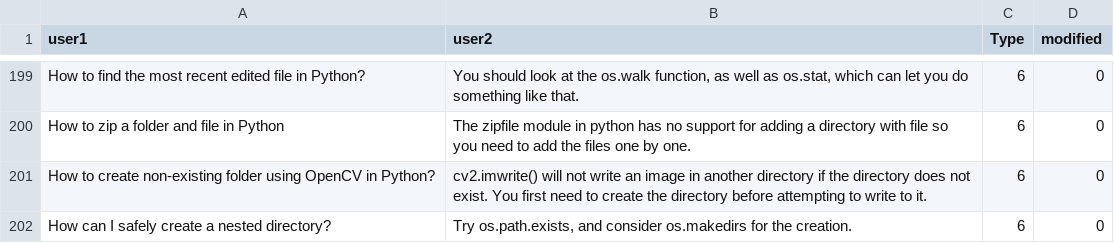
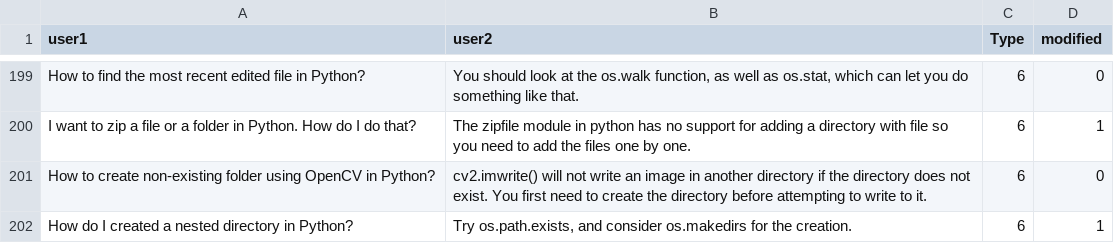
Before and after one commit to alishibli97/chatbot, a CSV file: data_modified.csv, drawn as a sheet; only a part is shown, gaps mark what is left out; the diff covers the shown part only; the diff names each change by its address in the sheet, - before the commit and + after, or states it on an @@ line.

```diff
--- a/data_modified.csv
+++ b/data_modified.csv
-A200 (user1): How to zip a folder and file in Python
+A200 (user1): I want to zip a file or a folder in Python. How do I do that?
-D200 (modified): 0
+D200 (modified): 1
-A202 (user1): How can I safely create a nested directory?
+A202 (user1): How do I created a nested directory in Python?
-D202 (modified): 0
+D202 (modified): 1
```
Also changed, not shown: 56 edited cells elsewhere in this file.
